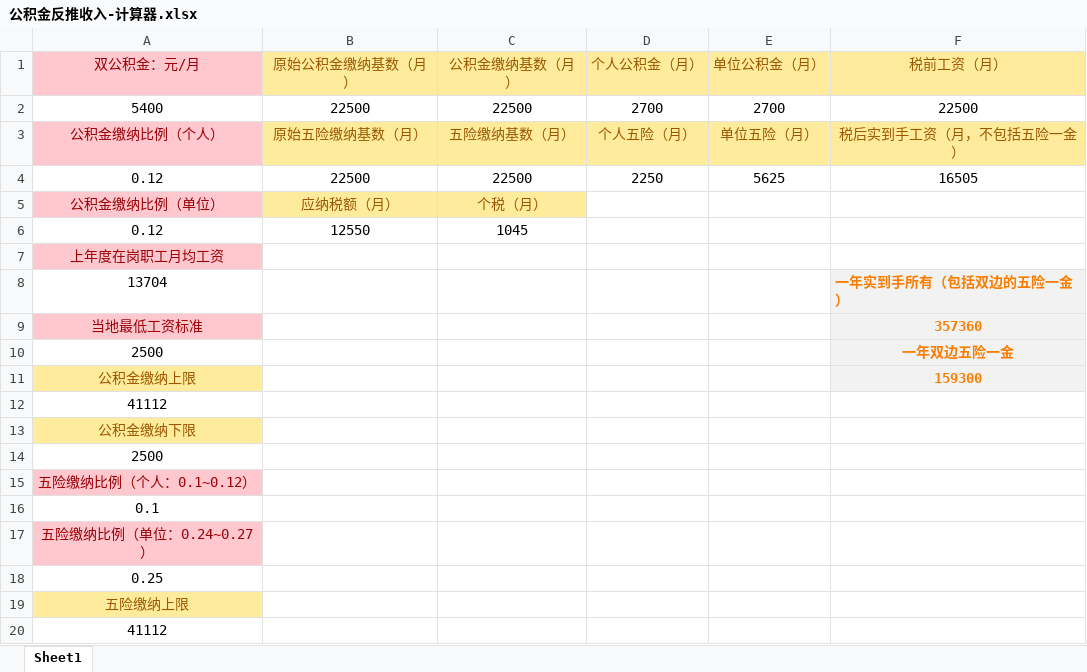
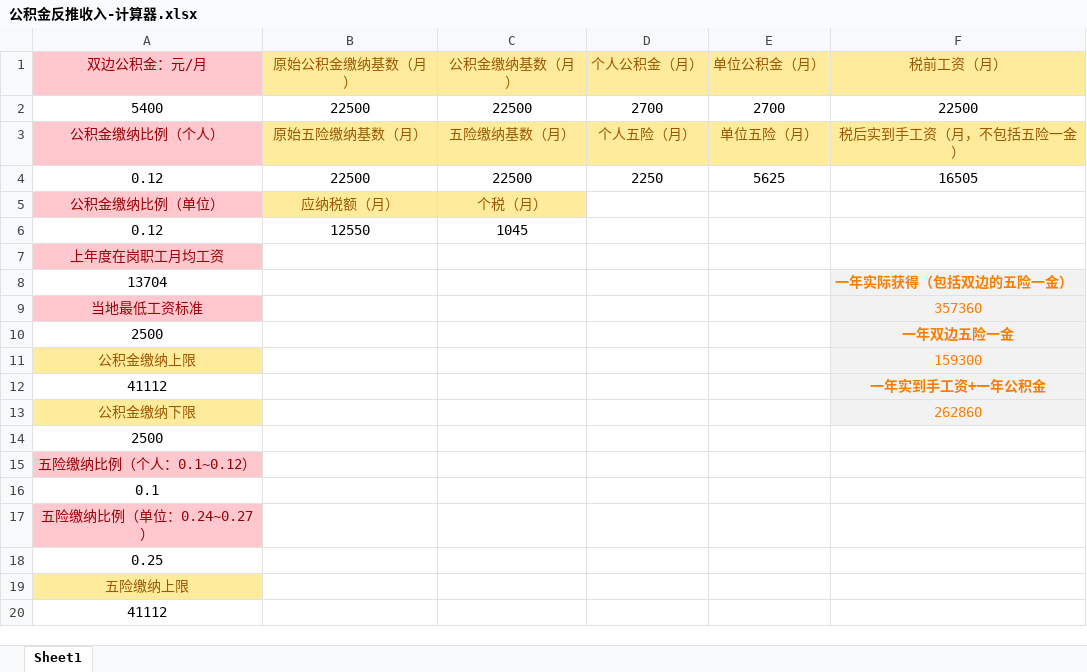
Before and after one commit to MaxKinny/financial_calculator, an Excel workbook: 公积金反推收入-计算器.xlsx, sheet Sheet1, drawn as a sheet; only a part is shown; values as stored, in another font and other column widths than the file's, no borders; the diff names each change by its address in the sheet, - before the commit and + after, or states it on an @@ line.

Commit message:
Add files via upload

```diff
--- a/公积金反推收入-计算器.xlsx (sheet Sheet1)
+++ b/公积金反推收入-计算器.xlsx (sheet Sheet1)
-A1: 双公积金：元/月
+A1: 双边公积金：元/月
-F8 (税前工资（月）): 一年实到手所有（包括双边的五险一金）
+F8 (税前工资（月）): 一年实际获得（包括双边的五险一金）
-F9 bold: on
+F9 bold: off
-F11 bold: on
+F11 bold: off
-F12 (税前工资（月）): (empty)
+F12 (税前工资（月）): 一年实到手工资+一年公积金
-F12:F13 fill: none
+F12:F13 fill: #F2F2F2
-F13 (税前工资（月）): (empty)
+F13 (税前工资（月）): 262860
```
